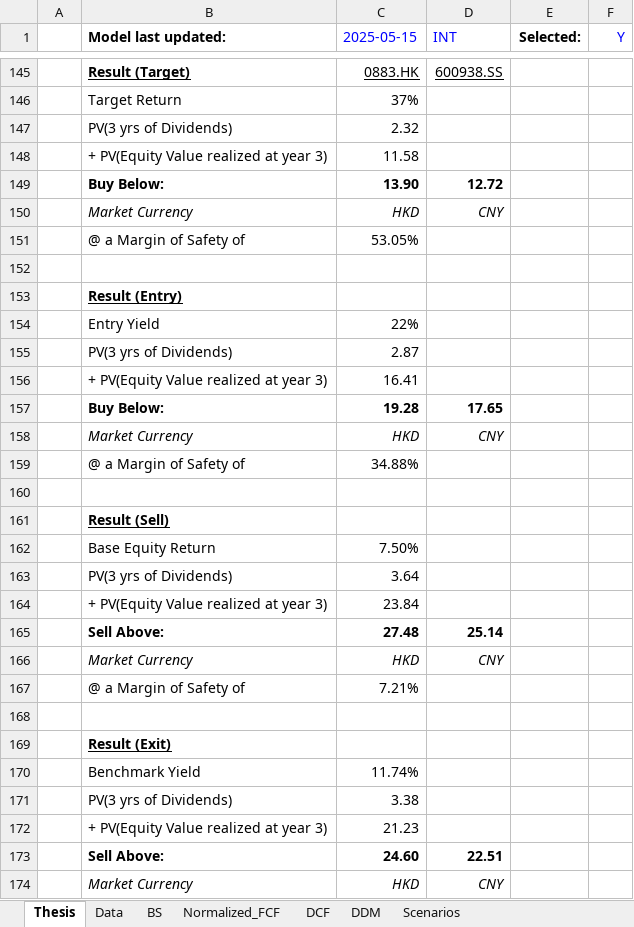
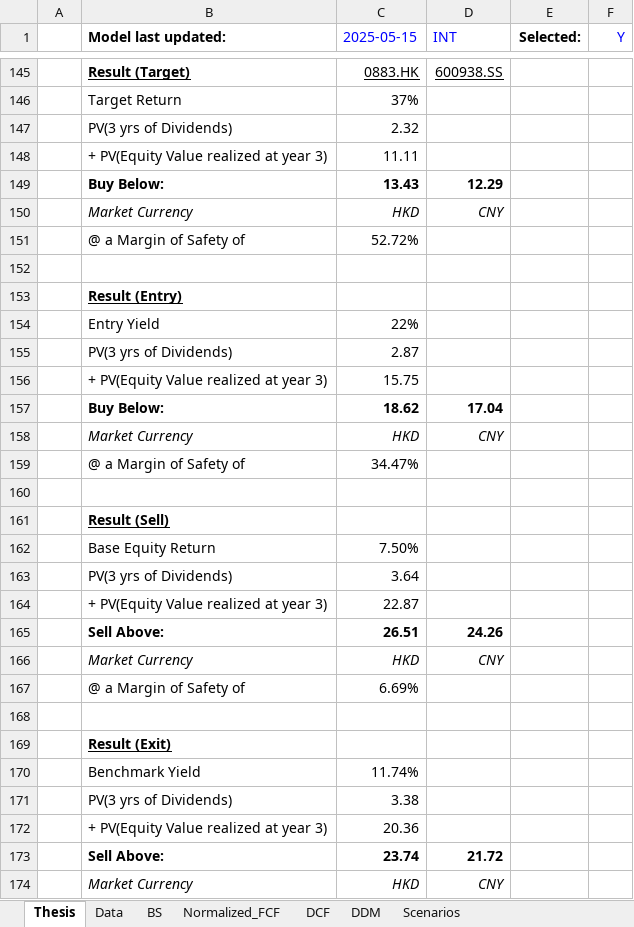
Before and after one commit to JerryChenz/Invest_Proc_1, an Excel workbook: financial_models/opportunities/0883.HK_Valuation.xlsx, sheet Thesis, drawn as a sheet; only a part is shown, gaps mark what is left out; values as stored, in another font and other column widths than the file's, no borders; removed rows and columns are numbered as before the commit, all else as after; the diff covers the shown part only; the diff names each change by its address in the sheet, - before the commit and + after, or states it on an @@ line.

```diff
--- a/financial_models/opportunities/0883.HK_Valuation.xlsx (sheet Thesis)
+++ b/financial_models/opportunities/0883.HK_Valuation.xlsx (sheet Thesis)
-C148 (2025-05-15): 11.58
+C148 (2025-05-15): 11.11
-row 149:  | Buy Below: | 13.90 | 12.72
+row 149:  | Buy Below: | 13.43 | 12.29
-C151 (2025-05-15): 53.05%
+C151 (2025-05-15): 52.72%
-C156 (2025-05-15): 16.41
+C156 (2025-05-15): 15.75
-row 157:  | Buy Below: | 19.28 | 17.65
+row 157:  | Buy Below: | 18.62 | 17.04
-C159 (2025-05-15): 34.88%
+C159 (2025-05-15): 34.47%
-C164 (2025-05-15): 23.84
+C164 (2025-05-15): 22.87
-row 165:  | Sell Above: | 27.48 | 25.14
+row 165:  | Sell Above: | 26.51 | 24.26
-C167 (2025-05-15): 7.21%
+C167 (2025-05-15): 6.69%
-C172 (2025-05-15): 21.23
+C172 (2025-05-15): 20.36
-row 173:  | Sell Above: | 24.60 | 22.51
+row 173:  | Sell Above: | 23.74 | 21.72
```
Also changed, not shown: 22 edited cells elsewhere in this sheet, sheet DDM, sheet DCF, sheet Scenarios, financial_models/Stock_Monitor_CN.xlsx, financial_models/Stock_Monitor_INT.xlsx, 2 other files.
